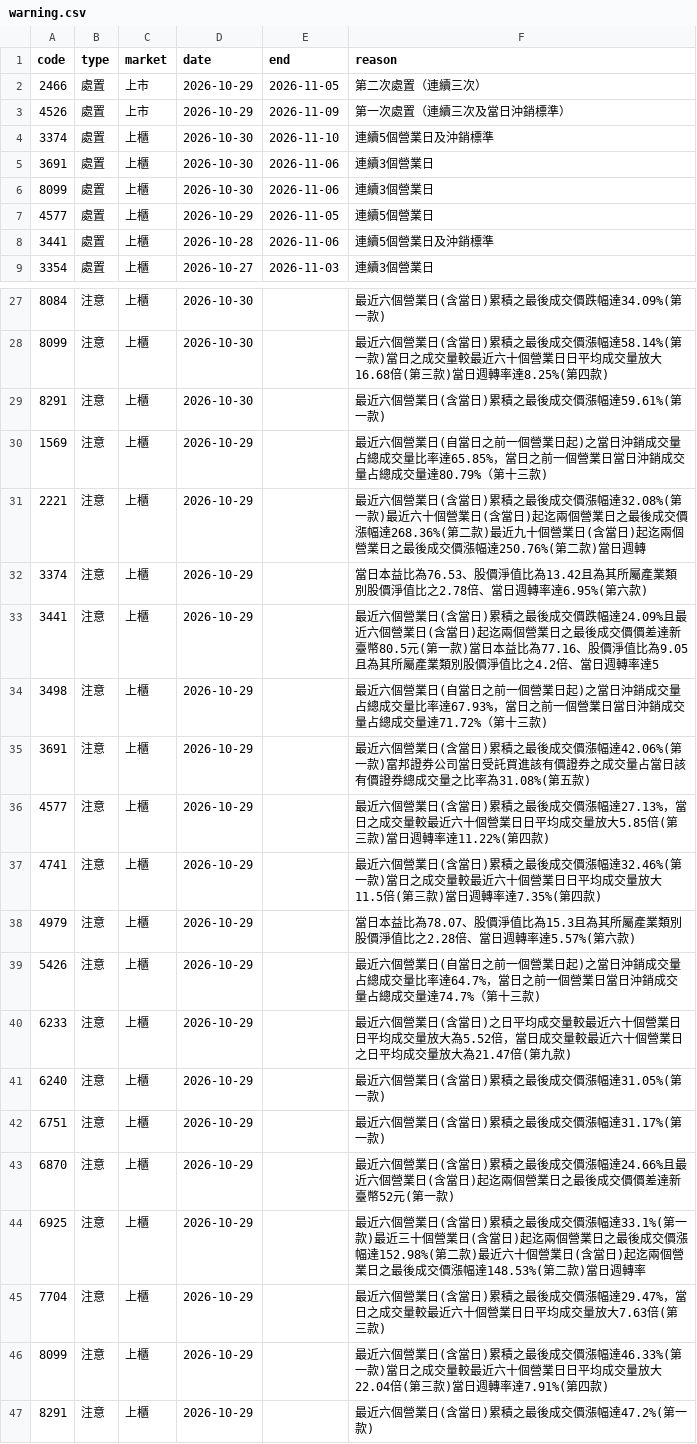
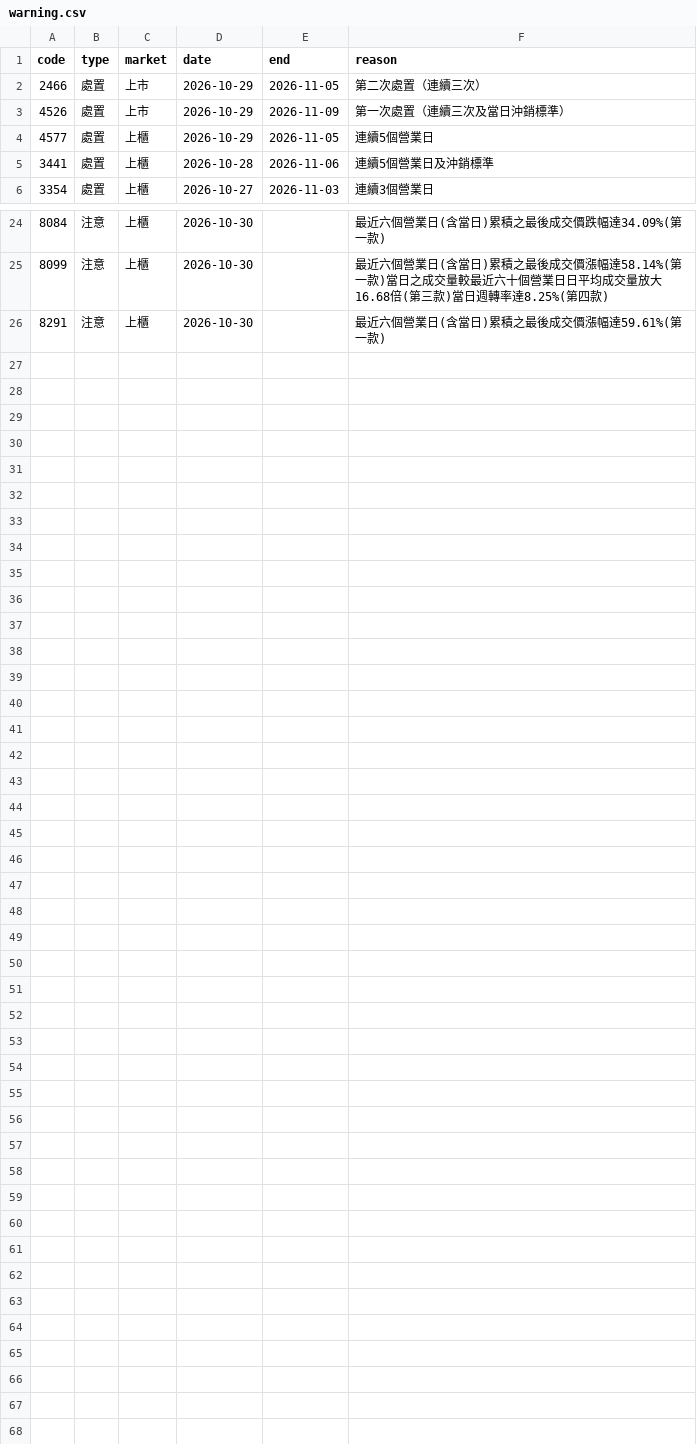
Before and after one commit to gelu27/Stock-lab, a CSV file: data/warning.csv, drawn as a sheet; only a part is shown, gaps mark what is left out; the diff names each change by its address in the sheet, - before the commit and + after, or states it on an @@ line.

```diff
--- a/data/warning.csv
+++ b/data/warning.csv
-row 4: 3374 | 處置 | 上櫃 | 2026-10-30 | 2026-11-10 | 連續5個營業日及沖銷標準
-row 5: 3691 | 處置 | 上櫃 | 2026-10-30 | 2026-11-06 | 連續3個營業日
-row 6: 8099 | 處置 | 上櫃 | 2026-10-30 | 2026-11-06 | 連續3個營業日
-row 30: 1569 | 注意 | 上櫃 | 2026-10-29 |  | 最近六個營業日(自當日之前一個營業日起)之當日沖銷成交量占總成交量比率達65.85%，當日之前一個營業日當日沖銷成交量占總成交量達80.79%（第十三款)
-row 31: 2221 | 注意 | 上櫃 | 2026-10-29 |  | 最近六個營業日(含當日)累積之最後成交價漲幅達32.08%(第一款)最近六十個營業日(含當日)起迄兩個營業日之最後成交價漲幅達268.36%(第二款)最近九十個營業日(含當日)起迄兩個營業日之最後成交價漲幅達250.76%(第二款)當日週轉
-row 32: 3374 | 注意 | 上櫃 | 2026-10-29 |  | 當日本益比為76.53、股價淨值比為13.42且為其所屬產業類別股價淨值比之2.78倍、當日週轉率達6.95%(第六款)
-row 33: 3441 | 注意 | 上櫃 | 2026-10-29 |  | 最近六個營業日(含當日)累積之最後成交價跌幅達24.09%且最近六個營業日(含當日)起迄兩個營業日之最後成交價價差達新臺幣80.5元(第一款)當日本益比為77.16、股價淨值比為9.05且為其所屬產業類別股價淨值比之4.2倍、當日週轉率達5
-row 34: 3498 | 注意 | 上櫃 | 2026-10-29 |  | 最近六個營業日(自當日之前一個營業日起)之當日沖銷成交量占總成交量比率達67.93%，當日之前一個營業日當日沖銷成交量占總成交量達71.72%（第十三款)
-row 35: 3691 | 注意 | 上櫃 | 2026-10-29 |  | 最近六個營業日(含當日)累積之最後成交價漲幅達42.06%(第一款)富邦證券公司當日受託買進該有價證券之成交量占當日該有價證券總成交量之比率為31.08%(第五款)
-row 36: 4577 | 注意 | 上櫃 | 2026-10-29 |  | 最近六個營業日(含當日)累積之最後成交價漲幅達27.13%，當日之成交量較最近六十個營業日日平均成交量放大5.85倍(第三款)當日週轉率達11.22%(第四款)
-row 37: 4741 | 注意 | 上櫃 | 2026-10-29 |  | 最近六個營業日(含當日)累積之最後成交價漲幅達32.46%(第一款)當日之成交量較最近六十個營業日日平均成交量放大11.5倍(第三款)當日週轉率達7.35%(第四款)
-row 38: 4979 | 注意 | 上櫃 | 2026-10-29 |  | 當日本益比為78.07、股價淨值比為15.3且為其所屬產業類別股價淨值比之2.28倍、當日週轉率達5.57%(第六款)
-row 39: 5426 | 注意 | 上櫃 | 2026-10-29 |  | 最近六個營業日(自當日之前一個營業日起)之當日沖銷成交量占總成交量比率達64.7%，當日之前一個營業日當日沖銷成交量占總成交量達74.7%（第十三款)
-row 40: 6233 | 注意 | 上櫃 | 2026-10-29 |  | 最近六個營業日(含當日)之日平均成交量較最近六十個營業日日平均成交量放大為5.52倍，當日成交量較最近六十個營業日之日平均成交量放大為21.47倍(第九款)
-row 41: 6240 | 注意 | 上櫃 | 2026-10-29 |  | 最近六個營業日(含當日)累積之最後成交價漲幅達31.05%(第一款)
-row 42: 6751 | 注意 | 上櫃 | 2026-10-29 |  | 最近六個營業日(含當日)累積之最後成交價漲幅達31.17%(第一款)
-row 43: 6870 | 注意 | 上櫃 | 2026-10-29 |  | 最近六個營業日(含當日)累積之最後成交價漲幅達24.66%且最近六個營業日(含當日)起迄兩個營業日之最後成交價價差達新臺幣52元(第一款)
-row 44: 6925 | 注意 | 上櫃 | 2026-10-29 |  | 最近六個營業日(含當日)累積之最後成交價漲幅達33.1%(第一款)最近三十個營業日(含當日)起迄兩個營業日之最後成交價漲幅達152.98%(第二款)最近六十個營業日(含當日)起迄兩個營業日之最後成交價漲幅達148.53%(第二款)當日週轉率
-row 45: 7704 | 注意 | 上櫃 | 2026-10-29 |  | 最近六個營業日(含當日)累積之最後成交價漲幅達29.47%，當日之成交量較最近六十個營業日日平均成交量放大7.63倍(第三款)
-row 46: 8099 | 注意 | 上櫃 | 2026-10-29 |  | 最近六個營業日(含當日)累積之最後成交價漲幅達46.33%(第一款)當日之成交量較最近六十個營業日日平均成交量放大22.04倍(第三款)當日週轉率達7.91%(第四款)
-row 47: 8291 | 注意 | 上櫃 | 2026-10-29 |  | 最近六個營業日(含當日)累積之最後成交價漲幅達47.2%(第一款)
```
Also changed, not shown: data/buyback.csv, data/cb.csv, 19 other files.
